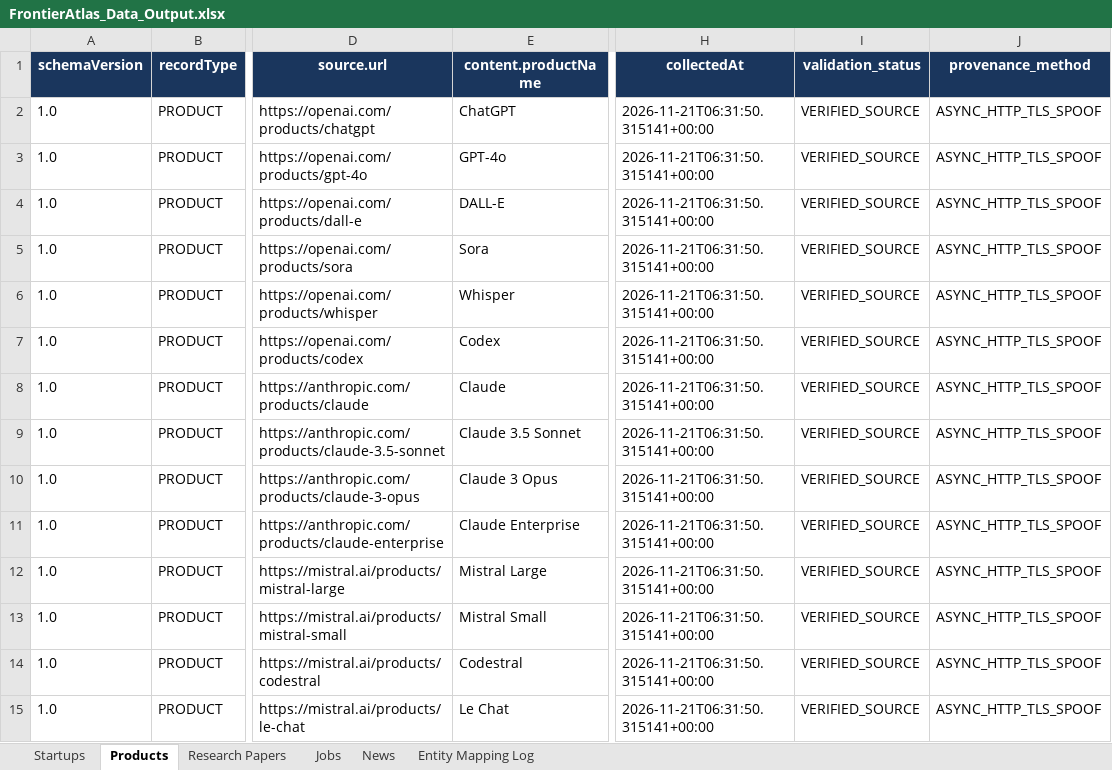
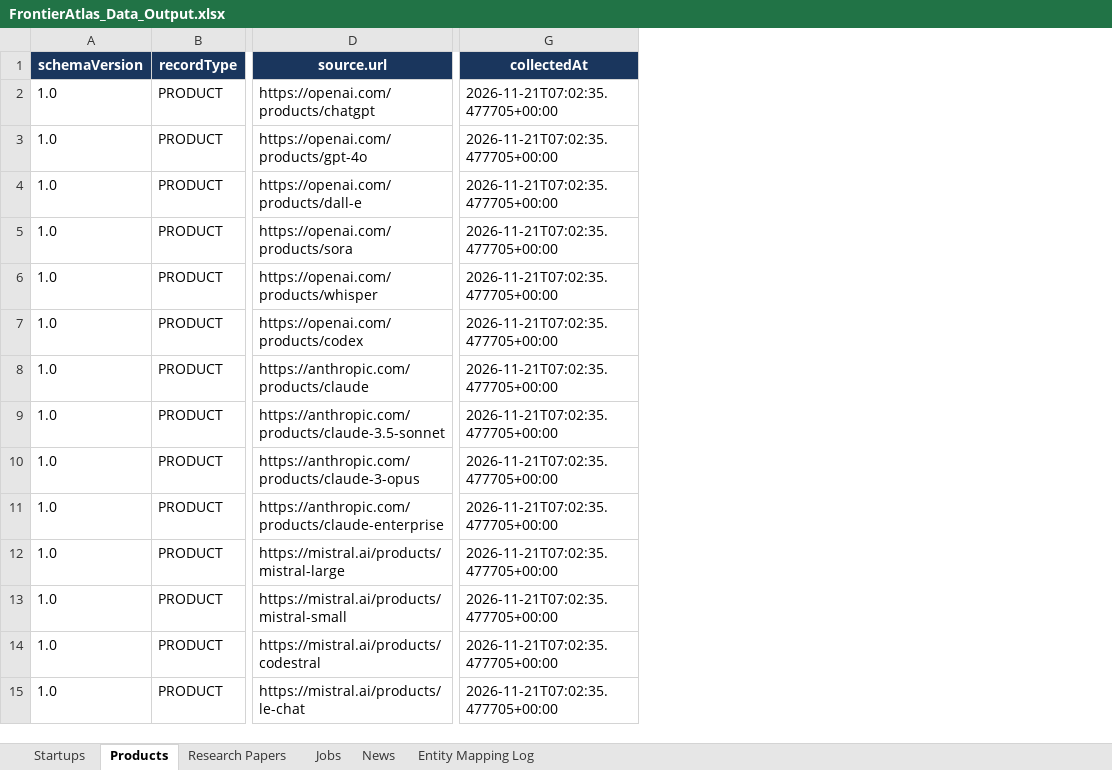
Before and after one commit to charan5407/FrontierAtlas-Nexus-AI-Intelligence, an Excel workbook: data/exports/FrontierAtlas_Data_Output.xlsx, sheet Products, drawn as a sheet; only a part is shown, gaps mark what is left out; values as stored, in another font and other column widths than the file's, no borders; removed rows and columns are numbered as before the commit, all else as after; the diff covers the shown part only; the diff names each change by its address in the sheet, - before the commit and + after, or states it on an @@ line.

```diff
--- a/data/exports/FrontierAtlas_Data_Output.xlsx (sheet Products)
+++ b/data/exports/FrontierAtlas_Data_Output.xlsx (sheet Products)
-column E (content.productName), rows 2-15: ChatGPT | GPT-4o | DALL-E | Sora | Whisper | Codex | Claude | Claude 3.5 Sonnet | Claude 3 Opus | Claude Enterprise | Mistral Large | Mistral Small | Codestral | Le Chat
-column I (validation_status), rows 2-15: all VERIFIED_SOURCE
-column J (provenance_method), rows 2-15: all ASYNC_HTTP_TLS_SPOOF
-G2:G15 (collectedAt): 2026-11-21T06:31:50.315141+00:00
+G2:G15 (collectedAt): 2026-11-21T07:02:35.477705+00:00
```
Also changed, not shown: 996 edited cells elsewhere in this sheet, sheet Entity Mapping Log, sheet Startups, sheet Research Papers, sheet Jobs, sheet News, 11 other files.
